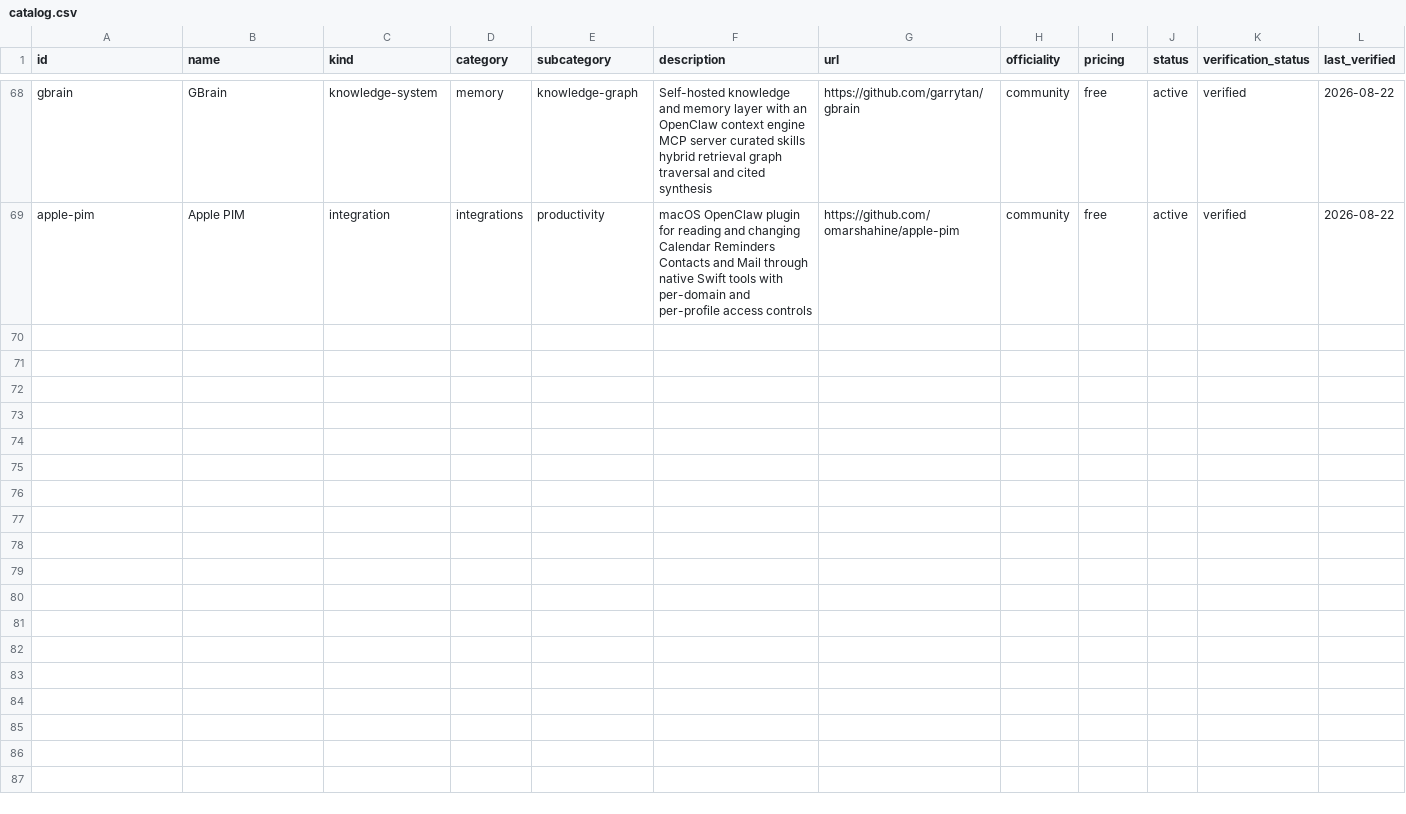
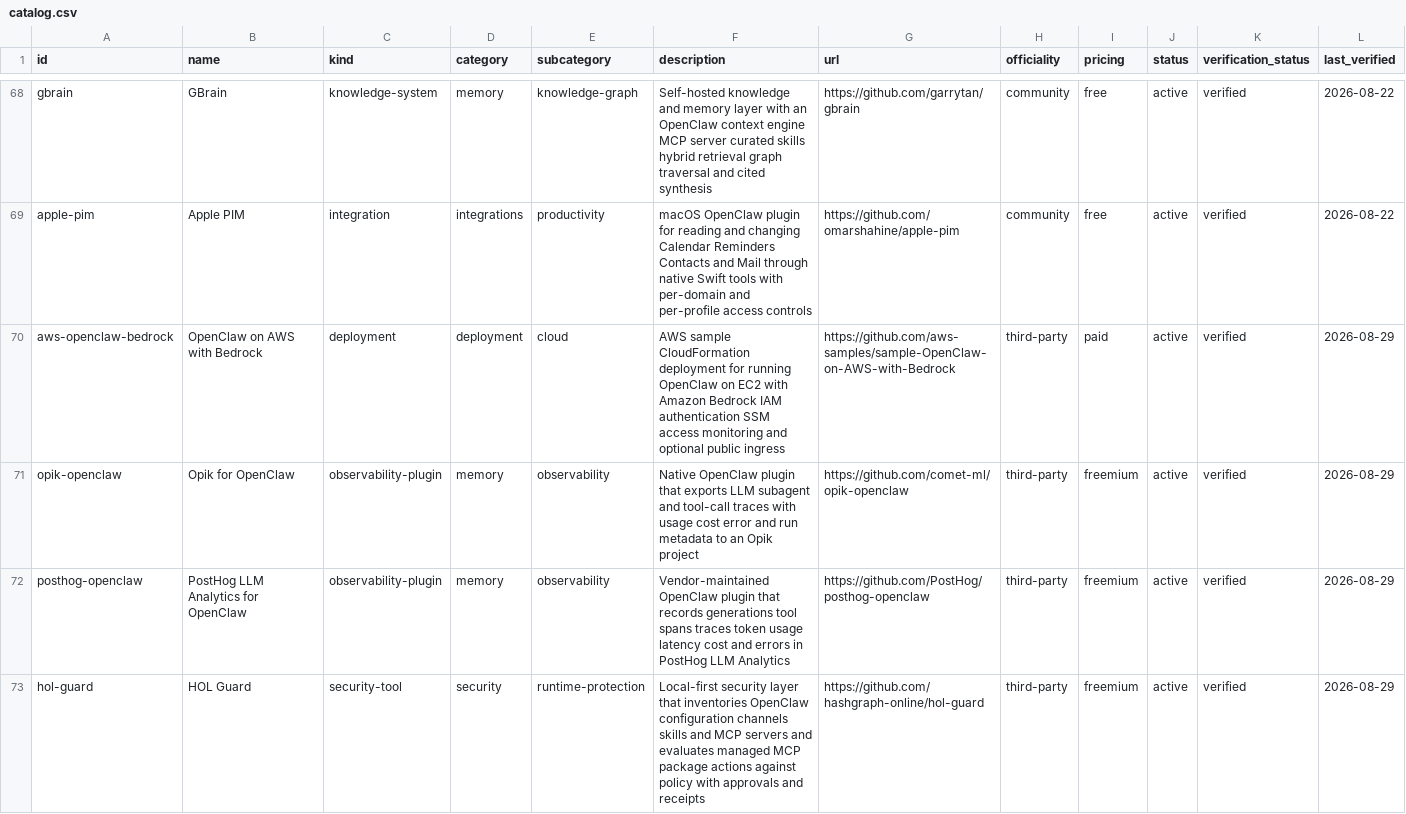
Before and after one commit to ashutoshpw/awesome-openclaw, a CSV file: data/catalog.csv, drawn as a sheet; only a part is shown, gaps mark what is left out; rows hold the shown columns only; the diff names each change by its address in the sheet, - before the commit and + after, or states it on an @@ line.

Commit message:
Add four verified OpenClaw resources (#8)

```diff
--- a/data/catalog.csv
+++ b/data/catalog.csv
+row 70: aws-openclaw-bedrock | OpenClaw on AWS with Bedrock | deployment | deployment | cloud | AWS sample CloudFormation deployment for running OpenClaw on EC2 with Amazon Bedrock IAM authentication SSM access monitoring and optional public ingress | https://github.com/aws-samples/sample-OpenClaw-on-AWS-with-Bedrock | third-party | paid | active | verified | 2026-08-29
+row 71: opik-openclaw | Opik for OpenClaw | observability-plugin | memory | observability | Native OpenClaw plugin that exports LLM subagent and tool-call traces with usage cost error and run metadata to an Opik project | https://github.com/comet-ml/opik-openclaw | third-party | freemium | active | verified | 2026-08-29
+row 72: posthog-openclaw | PostHog LLM Analytics for OpenClaw | observability-plugin | memory | observability | Vendor-maintained OpenClaw plugin that records generations tool spans traces token usage latency cost and errors in PostHog LLM Analytics | https://github.com/PostHog/posthog-openclaw | third-party | freemium | active | verified | 2026-08-29
+row 73: hol-guard | HOL Guard | security-tool | security | runtime-protection | Local-first security layer that inventories OpenClaw configuration channels skills and MCP servers and evaluates managed MCP package actions against policy with approvals and receipts | https://github.com/hashgraph-online/hol-guard | third-party | freemium | active | verified | 2026-08-29
```
Also changed, not shown: 5 other files.
